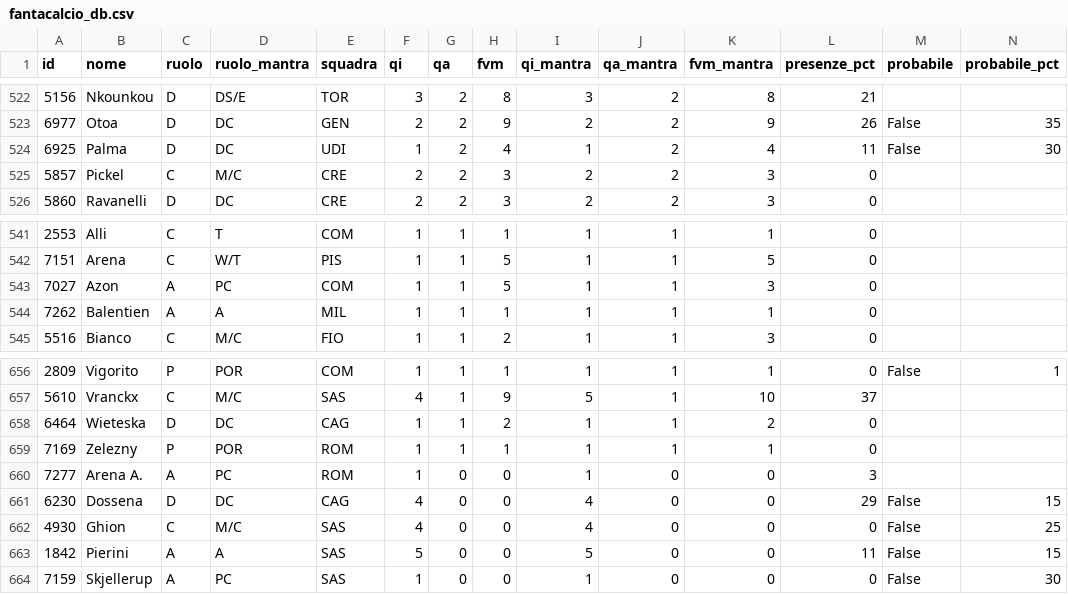
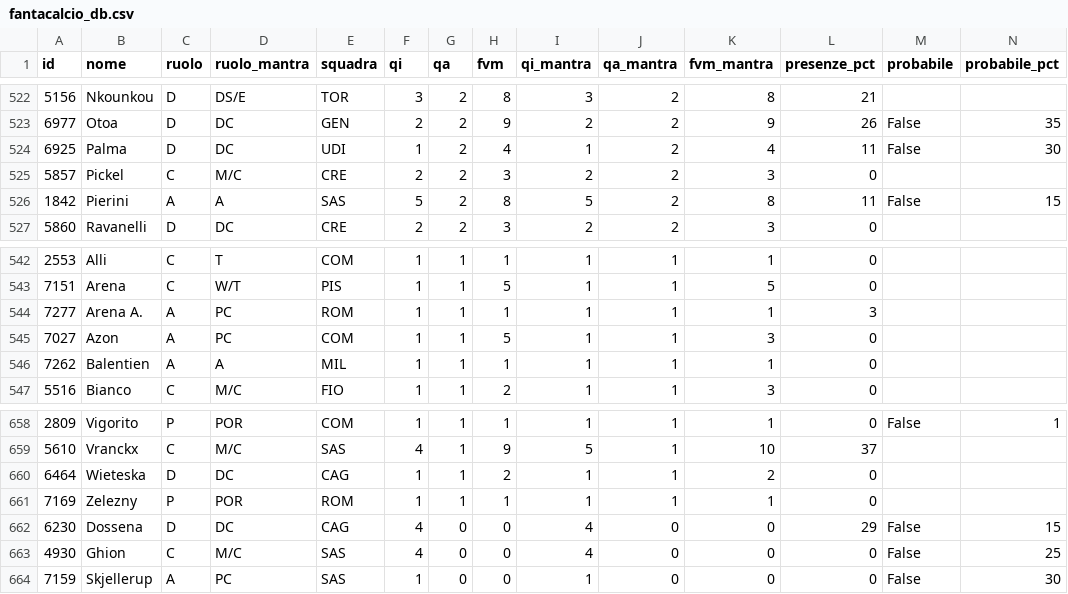
Before and after one commit to 02kiki02/Fanta, a CSV file: data/fantacalcio_db.csv, drawn as a sheet; only a part is shown, gaps mark what is left out; removed rows and columns are numbered as before the commit, all else as after; rows hold the shown columns only; the diff names each change by its address in the sheet, - before the commit and + after, or states it on an @@ line.

```diff
--- a/data/fantacalcio_db.csv
+++ b/data/fantacalcio_db.csv
+row 526: 1842 | Pierini | A | A | SAS | 5 | 2 | 8 | 5 | 2 | 8 | 11 | False | 15
+row 544: 7277 | Arena A. | A | PC | ROM | 1 | 1 | 1 | 1 | 1 | 1 | 3
-row 660: 7277 | Arena A. | A | PC | ROM | 1 | 0 | 0 | 1 | 0 | 0 | 3
-row 663: 1842 | Pierini | A | A | SAS | 5 | 0 | 0 | 5 | 0 | 0 | 11 | False | 15
```
Also changed, not shown: 1 other file.
